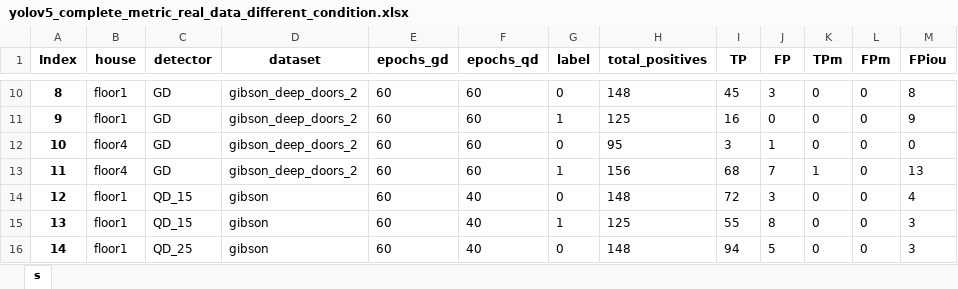
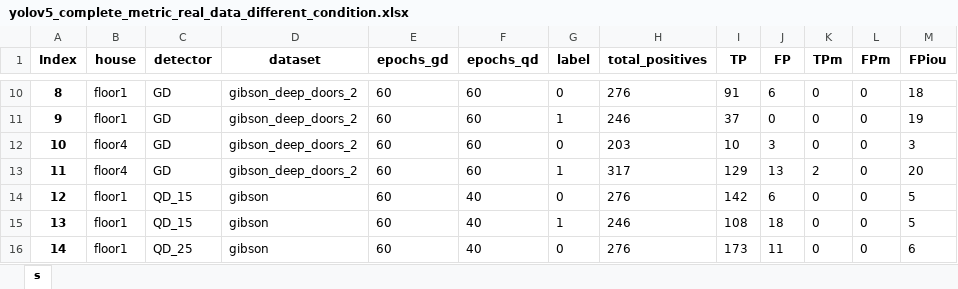
Before and after one commit to aislabunimi/door-detection-long-term, an Excel workbook: doors_detection_long_term/scripts/results/yolov5_complete_metric_real_data_different_condition.xlsx, sheet s, drawn as a sheet; only a part is shown, gaps mark what is left out; values as stored, in another font and other column widths than the file's, no borders; the diff covers the shown part only; the diff names each change by its address in the sheet, - before the commit and + after, or states it on an @@ line.

```diff
--- a/doors_detection_long_term/scripts/results/yolov5_complete_metric_real_data_different_condition.xlsx (sheet s)
+++ b/doors_detection_long_term/scripts/results/yolov5_complete_metric_real_data_different_condition.xlsx (sheet s)
-H10 (total_positives): 148
+H10 (total_positives): 276
-I10 (TP): 45
+I10 (TP): 91
-J10 (FP): 3
+J10 (FP): 6
-M10 (FPiou): 8
+M10 (FPiou): 18
-H11 (total_positives): 125
+H11 (total_positives): 246
-I11 (TP): 16
+I11 (TP): 37
-M11 (FPiou): 9
+M11 (FPiou): 19
-H12 (total_positives): 95
+H12 (total_positives): 203
-I12 (TP): 3
+I12 (TP): 10
-J12 (FP): 1
+J12 (FP): 3
-M12 (FPiou): 0
+M12 (FPiou): 3
-H13 (total_positives): 156
+H13 (total_positives): 317
-I13 (TP): 68
+I13 (TP): 129
-J13 (FP): 7
+J13 (FP): 13
-K13 (TPm): 1
+K13 (TPm): 2
-M13 (FPiou): 13
+M13 (FPiou): 20
-H14 (total_positives): 148
+H14 (total_positives): 276
-I14 (TP): 72
+I14 (TP): 142
-J14 (FP): 3
+J14 (FP): 6
-M14 (FPiou): 4
+M14 (FPiou): 5
-H15 (total_positives): 125
+H15 (total_positives): 246
-I15 (TP): 55
+I15 (TP): 108
-J15 (FP): 8
+J15 (FP): 18
-M15 (FPiou): 3
+M15 (FPiou): 5
-H16 (total_positives): 148
+H16 (total_positives): 276
-I16 (TP): 94
+I16 (TP): 173
-J16 (FP): 5
+J16 (FP): 11
-M16 (FPiou): 3
+M16 (FPiou): 6
```
Also changed, not shown: 218 edited cells elsewhere in this sheet, doors_detection_long_term/scripts/results/yolov5_ap_real_data_different_condition.xlsx.
